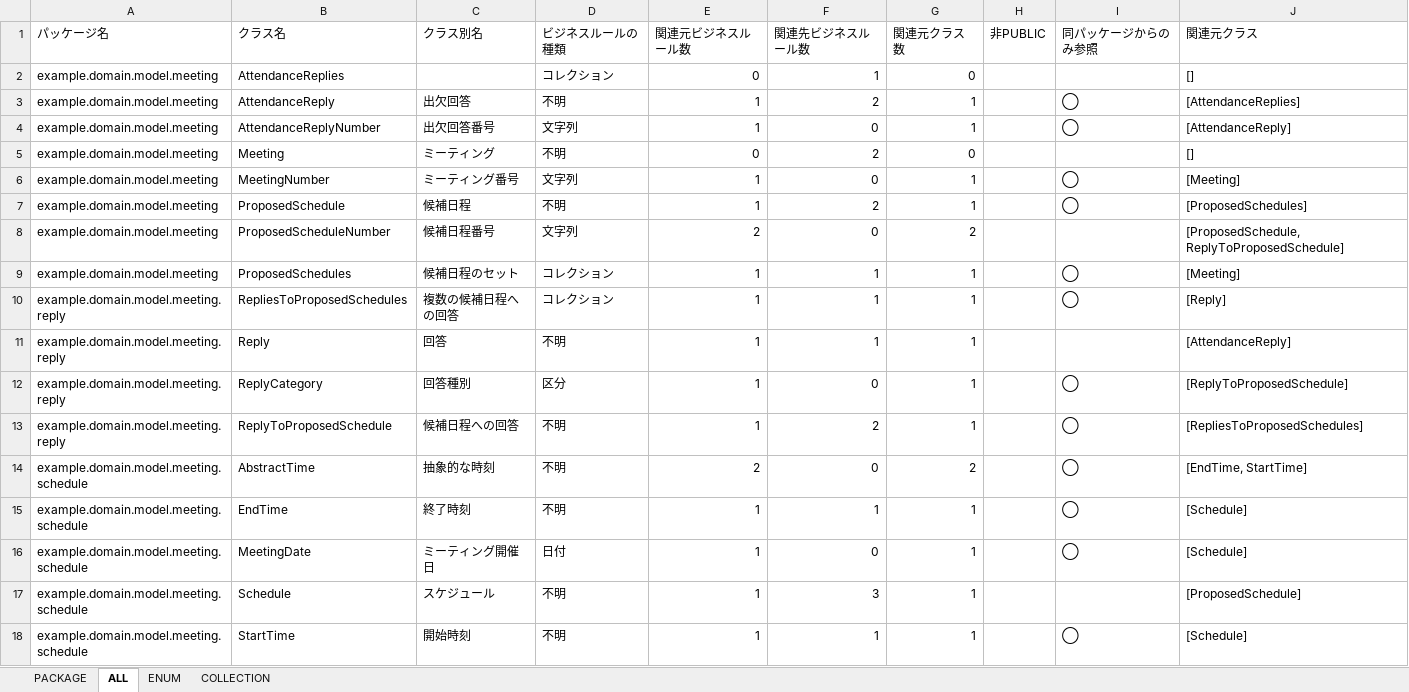
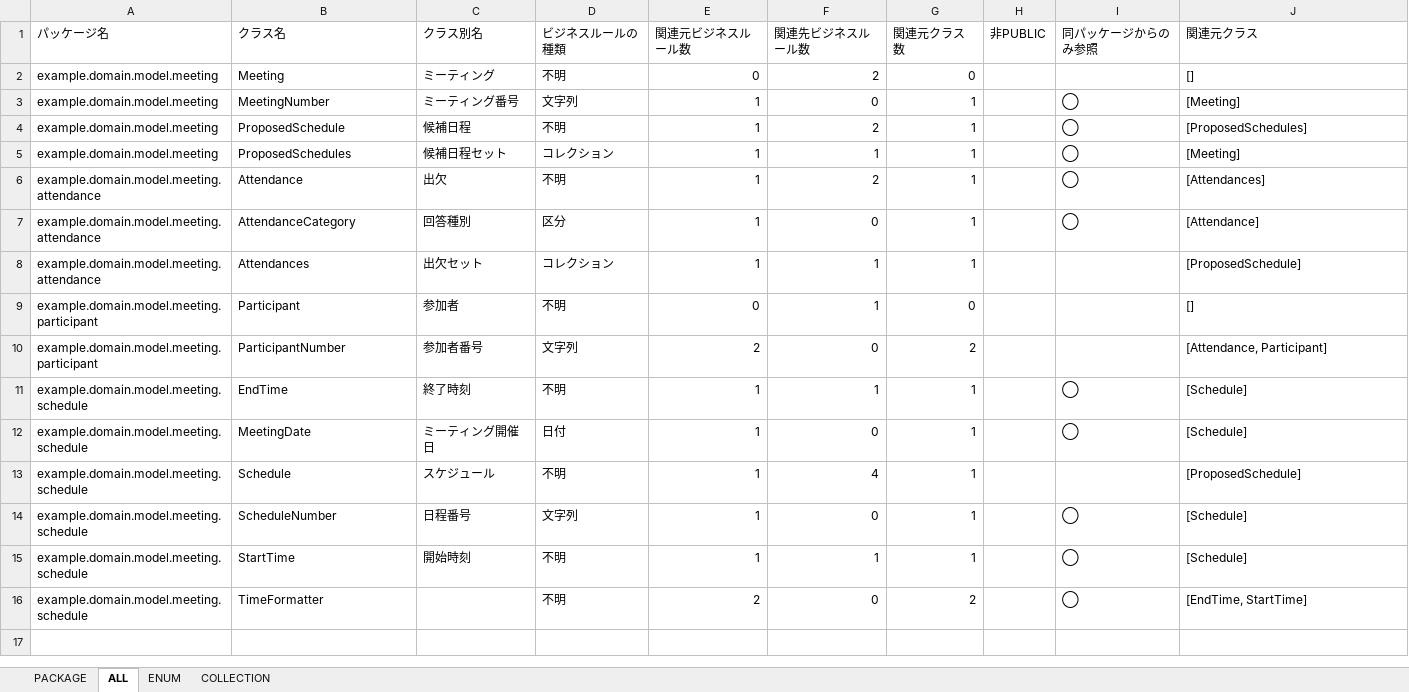
Before and after one commit to ecormaksin/meeting-setup, an Excel workbook: src/main/resources/static/document/jig/business-rule.xlsx, sheet ALL, drawn as a sheet; values as stored, in another font and other column widths than the file's, no borders; removed rows and columns are numbered as before the commit, all else as after; the diff names each change by its address in the sheet, - before the commit and + after, or states it on an @@ line.

```diff
--- a/src/main/resources/static/document/jig/business-rule.xlsx (sheet ALL)
+++ b/src/main/resources/static/document/jig/business-rule.xlsx (sheet ALL)
-row 2: example.domain.model.meeting | AttendanceReplies |  | コレクション | 0 | 1 | 0 |  |  | []
-row 3: example.domain.model.meeting | AttendanceReply | 出欠回答 | 不明 | 1 | 2 | 1 |  | ◯ | [AttendanceReplies]
-row 4: example.domain.model.meeting | AttendanceReplyNumber | 出欠回答番号 | 文字列 | 1 | 0 | 1 |  | ◯ | [AttendanceReply]
-row 8: example.domain.model.meeting | ProposedScheduleNumber | 候補日程番号 | 文字列 | 2 | 0 | 2 |  |  | [ProposedSchedule, ReplyToProposedSchedule]
-C5 (クラス別名): 候補日程のセット
+C5 (クラス別名): 候補日程セット
-row 10: example.domain.model.meeting.reply | RepliesToProposedSchedules | 複数の候補日程への回答 | コレクション | 1 | 1 | 1 |  | ◯ | [Reply]
-row 11: example.domain.model.meeting.reply | Reply | 回答 | 不明 | 1 | 1 | 1 |  |  | [AttendanceReply]
+row 6: example.domain.model.meeting.attendance | Attendance | 出欠 | 不明 | 1 | 2 | 1 |  | ◯ | [Attendances]
-A7 (パッケージ名): example.domain.model.meeting.reply
+A7 (パッケージ名): example.domain.model.meeting.attendance
-B7 (クラス名): ReplyCategory
+B7 (クラス名): AttendanceCategory
-J7 (関連元クラス): [ReplyToProposedSchedule]
+J7 (関連元クラス): [Attendance]
-row 13: example.domain.model.meeting.reply | ReplyToProposedSchedule | 候補日程への回答 | 不明 | 1 | 2 | 1 |  | ◯ | [RepliesToProposedSchedules]
-row 14: example.domain.model.meeting.schedule | AbstractTime | 抽象的な時刻 | 不明 | 2 | 0 | 2 |  | ◯ | [EndTime, StartTime]
+row 8: example.domain.model.meeting.attendance | Attendances | 出欠セット | コレクション | 1 | 1 | 1 |  |  | [ProposedSchedule]
+row 9: example.domain.model.meeting.participant | Participant | 参加者 | 不明 | 0 | 1 | 0 |  |  | []
+row 10: example.domain.model.meeting.participant | ParticipantNumber | 参加者番号 | 文字列 | 2 | 0 | 2 |  |  | [Attendance, Participant]
-F13 (関連先ビジネスルール数): 3
+F13 (関連先ビジネスルール数): 4
+row 14: example.domain.model.meeting.schedule | ScheduleNumber | 日程番号 | 文字列 | 1 | 0 | 1 |  | ◯ | [Schedule]
+row 16: example.domain.model.meeting.schedule | TimeFormatter |  | 不明 | 2 | 0 | 2 |  | ◯ | [EndTime, StartTime]
```
Also changed, not shown: sheet COLLECTION, sheet PACKAGE, sheet ENUM, 32 other files.
